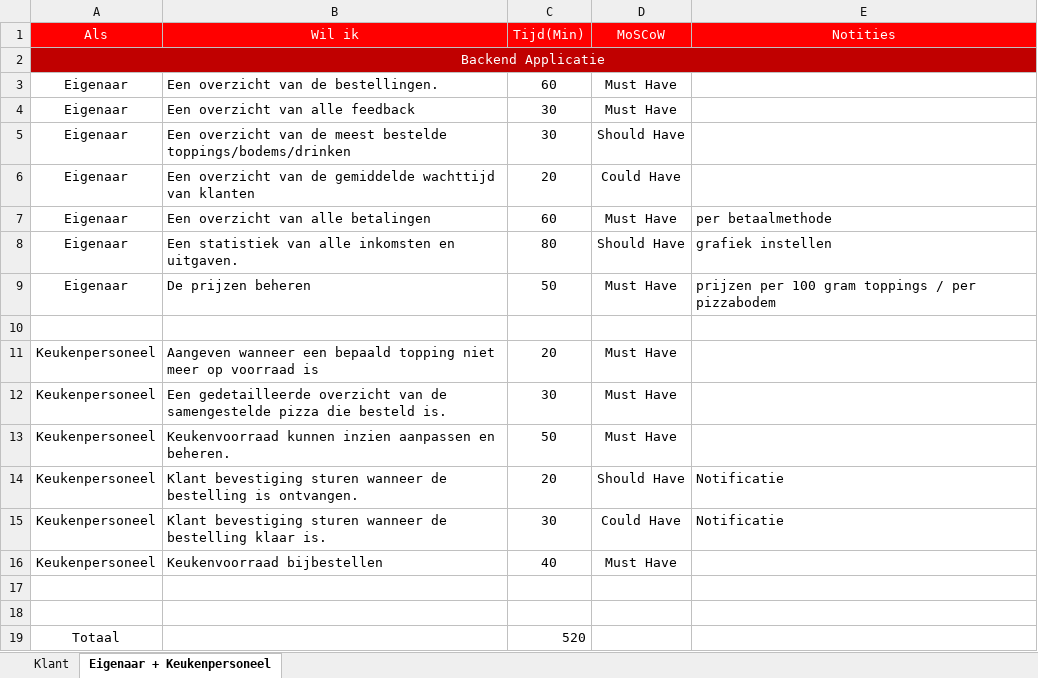
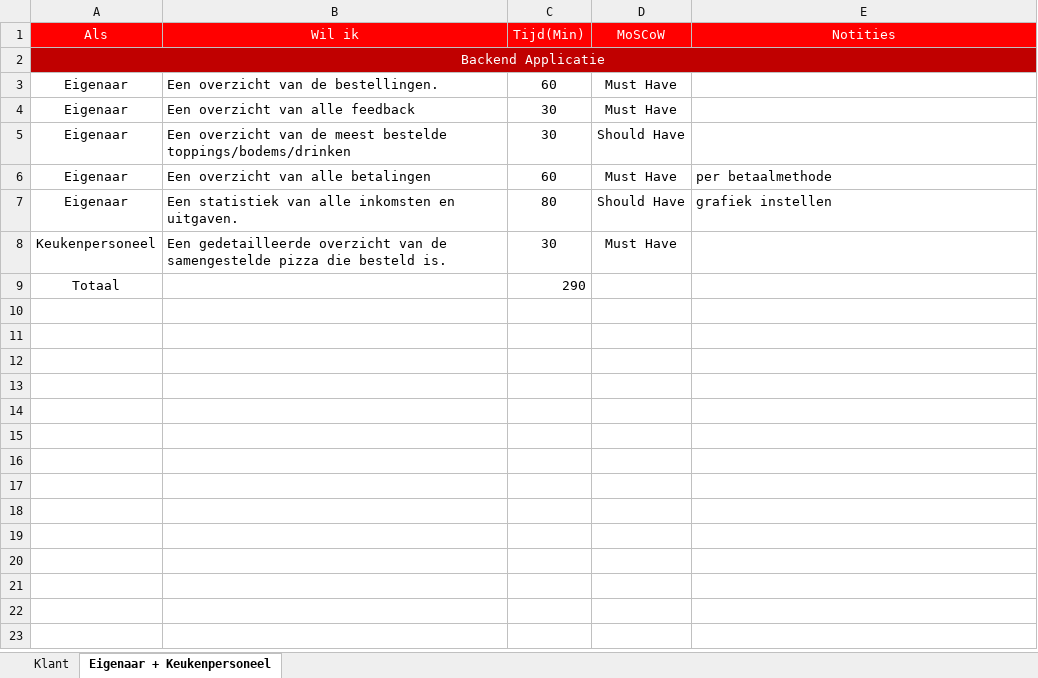
Before and after one commit to GewoonRene/flutter-yourownpizza, an Excel workbook: documentation/User_stories Your Pizza App.xlsx, sheet Eigenaar + Keukenpersoneel, drawn as a sheet; values as stored, in another font and other column widths than the file's, no borders; removed rows and columns are numbered as before the commit, all else as after; the diff names each change by its address in the sheet, - before the commit and + after, or states it on an @@ line.

Commit message:
Add files via upload

```diff
--- a/documentation/User_stories Your Pizza App.xlsx (sheet Eigenaar + Keukenpersoneel)
+++ b/documentation/User_stories Your Pizza App.xlsx (sheet Eigenaar + Keukenpersoneel)
-row 6: Eigenaar | Een overzicht van de gemiddelde wachttijd van klanten | 20 | Could Have
-row 9: Eigenaar | De prijzen beheren | 50 | Must Have | prijzen per 100 gram toppings / per pizzabodem
-row 10: (empty)
-row 11: Keukenpersoneel | Aangeven wanneer een bepaald topping niet meer op voorraad is | 20 | Must Have
-row 13: Keukenpersoneel | Keukenvoorraad kunnen inzien aanpassen en beheren. | 50 | Must Have
-row 14: Keukenpersoneel | Klant bevestiging sturen wanneer de bestelling is ontvangen. | 20 | Should Have | Notificatie
-row 15: Keukenpersoneel | Klant bevestiging sturen wanneer de bestelling klaar is. | 30 | Could Have | Notificatie
-row 16: Keukenpersoneel | Keukenvoorraad bijbestellen | 40 | Must Have
-row 9: (empty)
+row 9: Totaal |  | 290
-row 18: (empty)
-row 19: Totaal |  | 520
```
Also changed, not shown: sheet Klant.
